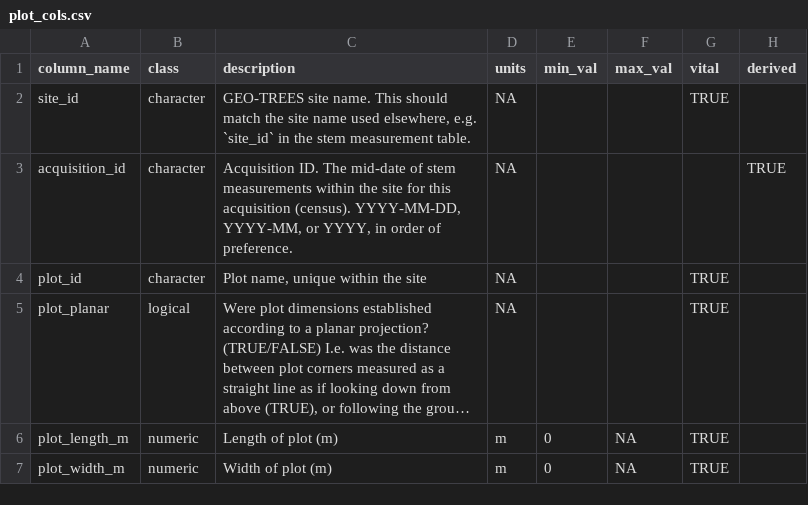
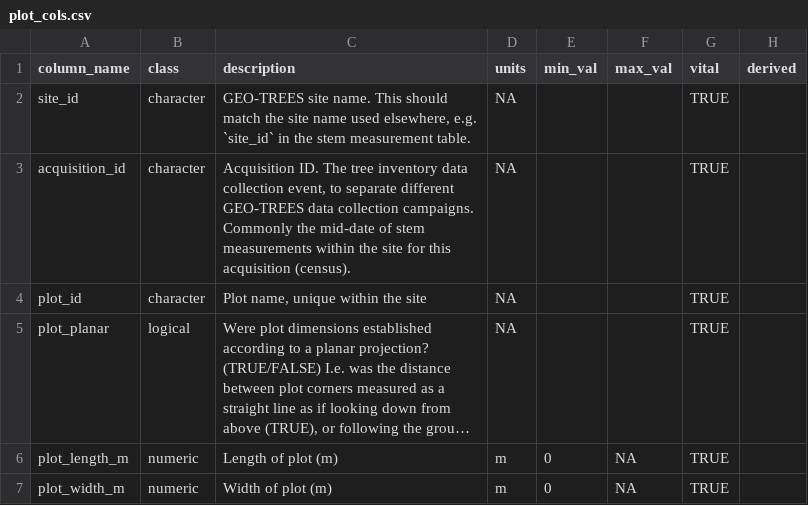
Before and after one commit to GEO-TREES/INV_processing, a CSV file: templates/plot_cols.csv, drawn as a sheet; only a part is shown; long unchanged cells end in ….

```diff
--- a/templates/plot_cols.csv
+++ b/templates/plot_cols.csv
@@ -2,3 +2,3 @@
 site_id,character,"GEO-TREES site name. This should match the site name used elsewhere, e.g. `site_id` in the stem measurement table.",NA,,,TRUE,
-acquisition_id,character,"Acquisition ID. The mid-date of stem measurements within the site for this acquisition (census). YYYY-MM-DD, YYYY-MM, or YYYY, in order of preference.",NA,,,,TRUE
+acquisition_id,character,"Acquisition ID. The tree inventory data collection event, to separate different GEO-TREES data collection campaigns. Commonly the mid-date of stem measurements within the site for this acquisition (census).",NA,,,TRUE
 plot_id,character,"Plot name, unique within the site",NA,,,TRUE,
```
Also changed, not shown: templates/stem_cols.csv, 12 other files.
